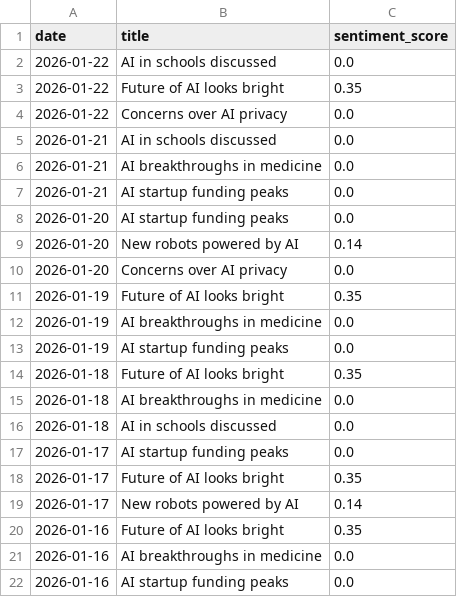
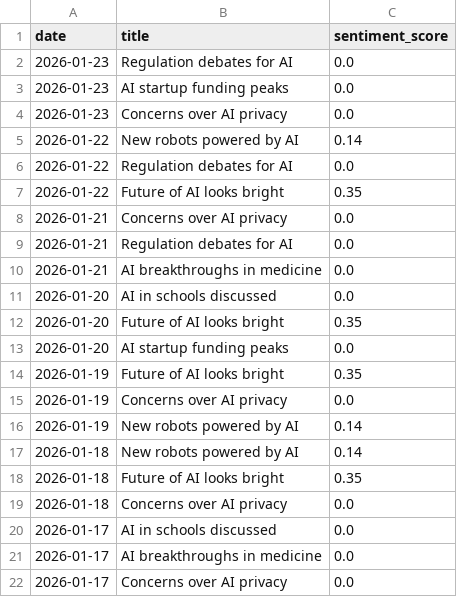
Before and after one commit to pranjalmandhan/ai-sentiment-dashboard, a CSV file: data/daily_sentiment.csv, drawn as a sheet.

```diff
--- a/data/daily_sentiment.csv
+++ b/data/daily_sentiment.csv
@@ -1,22 +1,22 @@
 date,title,sentiment_score
-2026-01-22,AI in schools discussed,0.0
+2026-01-23,Regulation debates for AI,0.0
+2026-01-23,AI startup funding peaks,0.0
+2026-01-23,Concerns over AI privacy,0.0
+2026-01-22,New robots powered by AI,0.14
+2026-01-22,Regulation debates for AI,0.0
 2026-01-22,Future of AI looks bright,0.35
-2026-01-22,Concerns over AI privacy,0.0
-2026-01-21,AI in schools discussed,0.0
+2026-01-21,Concerns over AI privacy,0.0
+2026-01-21,Regulation debates for AI,0.0
 2026-01-21,AI breakthroughs in medicine,0.0
-2026-01-21,AI startup funding peaks,0.0
+2026-01-20,AI in schools discussed,0.0
+2026-01-20,Future of AI looks bright,0.35
 2026-01-20,AI startup funding peaks,0.0
-2026-01-20,New robots powered by AI,0.14
-2026-01-20,Concerns over AI privacy,0.0
 2026-01-19,Future of AI looks bright,0.35
-2026-01-19,AI breakthroughs in medicine,0.0
-2026-01-19,AI startup funding peaks,0.0
+2026-01-19,Concerns over AI privacy,0.0
+2026-01-19,New robots powered by AI,0.14
+2026-01-18,New robots powered by AI,0.14
 2026-01-18,Future of AI looks bright,0.35
-2026-01-18,AI breakthroughs in medicine,0.0
-2026-01-18,AI in schools discussed,0.0
-2026-01-17,AI startup funding peaks,0.0
-2026-01-17,Future of AI looks bright,0.35
-2026-01-17,New robots powered by AI,0.14
-2026-01-16,Future of AI looks bright,0.35
-2026-01-16,AI breakthroughs in medicine,0.0
-2026-01-16,AI startup funding peaks,0.0
+2026-01-18,Concerns over AI privacy,0.0
+2026-01-17,AI in schools discussed,0.0
+2026-01-17,AI breakthroughs in medicine,0.0
+2026-01-17,Concerns over AI privacy,0.0
```
